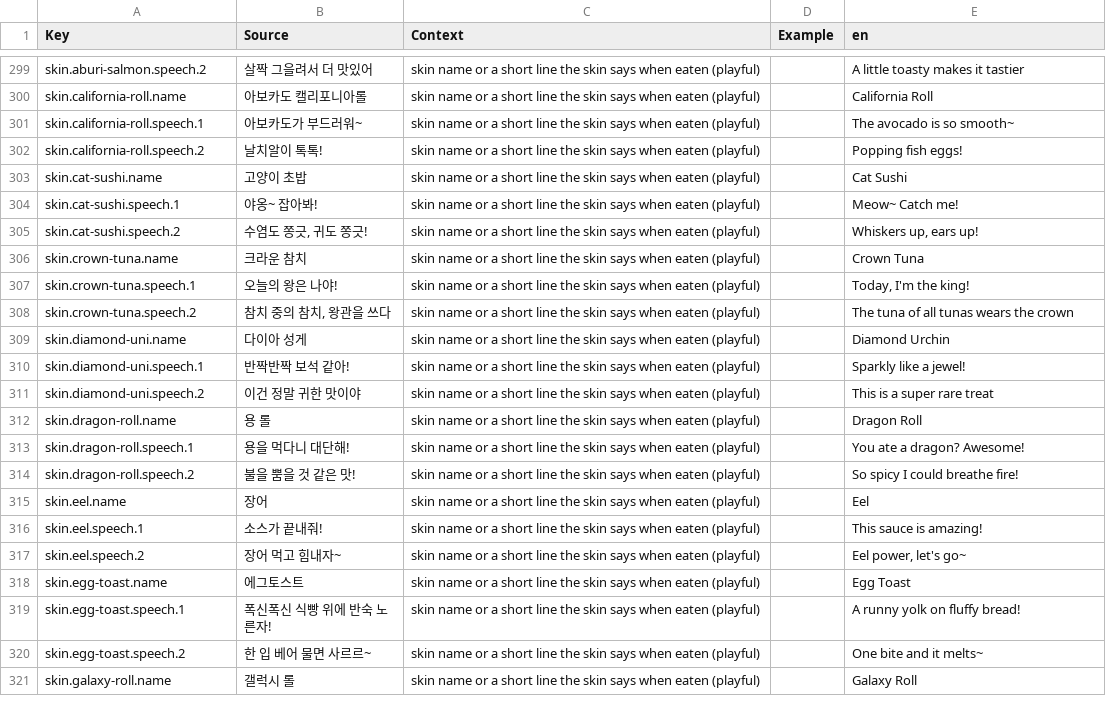
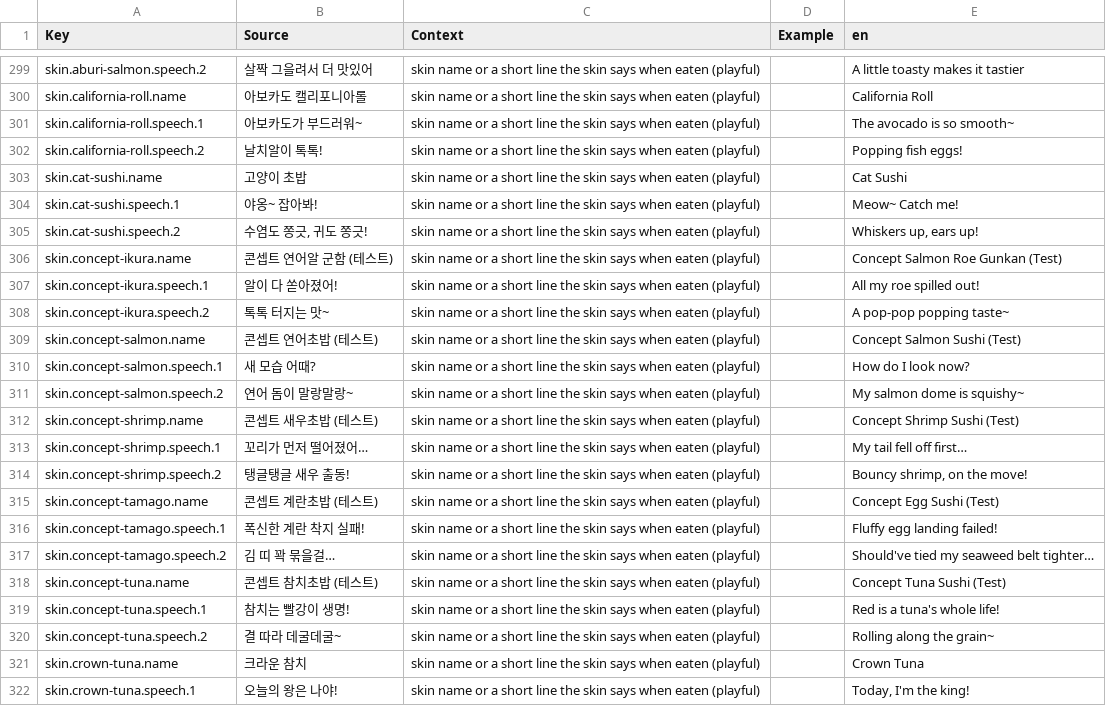
Before and after one commit to JangRuBin2/sushi-survival-race, a CSV file: src/shared/Localization/Strings.csv, drawn as a sheet; only a part is shown, gaps mark what is left out; the shorter side is filled out with more unchanged rows.

Commit message:
merge: main into m5-26-i18n-p2, add concept skin localization keys

```diff
--- a/src/shared/Localization/Strings.csv
+++ b/src/shared/Localization/Strings.csv
@@ -305,2 +305,17 @@ skin.cat-sushi.speech.1,야옹~ 잡아봐!,skin name or a short line the skin sa
 skin.cat-sushi.speech.2,"수염도 쫑긋, 귀도 쫑긋!",skin name or a short line the skin says when eaten (playful),,"Whiskers up, ears up!"
+skin.concept-ikura.name,콘셉트 연어알 군함 (테스트),skin name or a short line the skin says when eaten (playful),,Concept Salmon Roe Gunkan (Test)
+skin.concept-ikura.speech.1,알이 다 쏟아졌어!,skin name or a short line the skin says when eaten (playful),,All my roe spilled out!
+skin.concept-ikura.speech.2,톡톡 터지는 맛~,skin name or a short line the skin says when eaten (playful),,A pop-pop popping taste~
+skin.concept-salmon.name,콘셉트 연어초밥 (테스트),skin name or a short line the skin says when eaten (playful),,Concept Salmon Sushi (Test)
+skin.concept-salmon.speech.1,새 모습 어때?,skin name or a short line the skin says when eaten (playful),,How do I look now?
+skin.concept-salmon.speech.2,연어 돔이 말랑말랑~,skin name or a short line the skin says when eaten (playful),,My salmon dome is squishy~
+skin.concept-shrimp.name,콘셉트 새우초밥 (테스트),skin name or a short line the skin says when eaten (playful),,Concept Shrimp Sushi (Test)
+skin.concept-shrimp.speech.1,꼬리가 먼저 떨어졌어…,skin name or a short line the skin says when eaten (playful),,My tail fell off first…
+skin.concept-shrimp.speech.2,탱글탱글 새우 출동!,skin name or a short line the skin says when eaten (playful),,"Bouncy shrimp, on the move!"
+skin.concept-tamago.name,콘셉트 계란초밥 (테스트),skin name or a short line the skin says when eaten (playful),,Concept Egg Sushi (Test)
+skin.concept-tamago.speech.1,폭신한 계란 착지 실패!,skin name or a short line the skin says when eaten (playful),,Fluffy egg landing failed!
+skin.concept-tamago.speech.2,김 띠 꽉 묶을걸…,skin name or a short line the skin says when eaten (playful),,Should've tied my seaweed belt tighter…
+skin.concept-tuna.name,콘셉트 참치초밥 (테스트),skin name or a short line the skin says when eaten (playful),,Concept Tuna Sushi (Test)
+skin.concept-tuna.speech.1,참치는 빨강이 생명!,skin name or a short line the skin says when eaten (playful),,Red is a tuna's whole life!
+skin.concept-tuna.speech.2,결 따라 데굴데굴~,skin name or a short line the skin says when eaten (playful),,Rolling along the grain~
 skin.crown-tuna.name,크라운 참치,skin name or a short line the skin says when eaten (playful),,Crown Tuna
```
Also changed, not shown: 3 other files.
